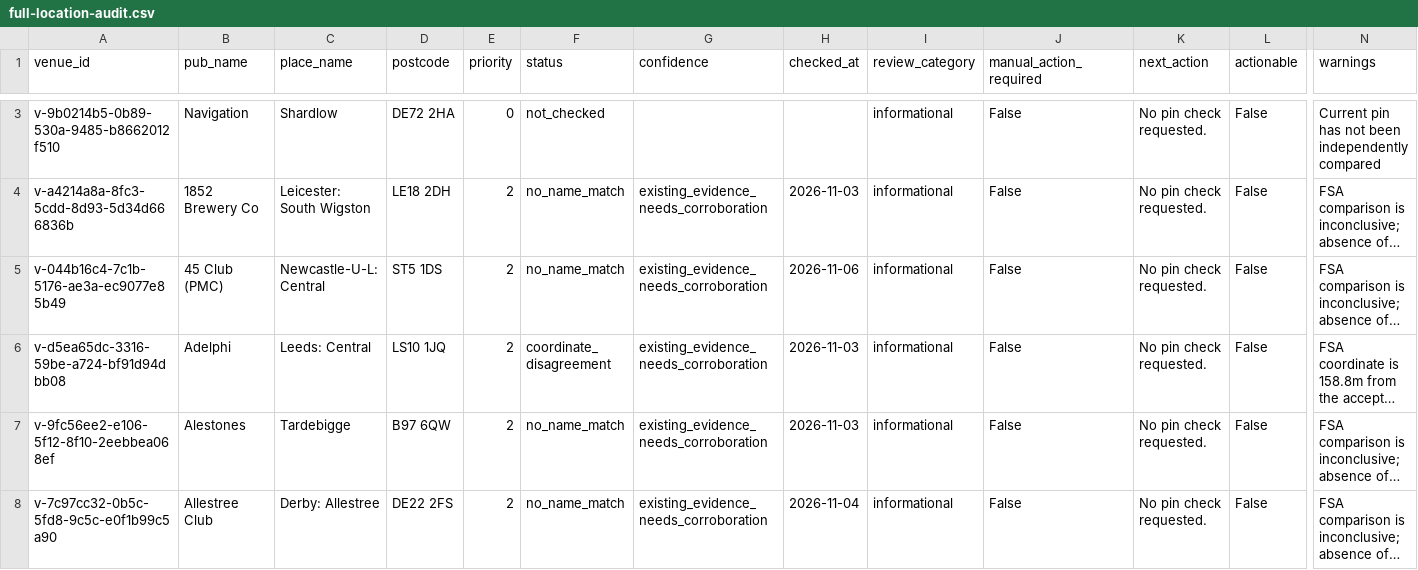
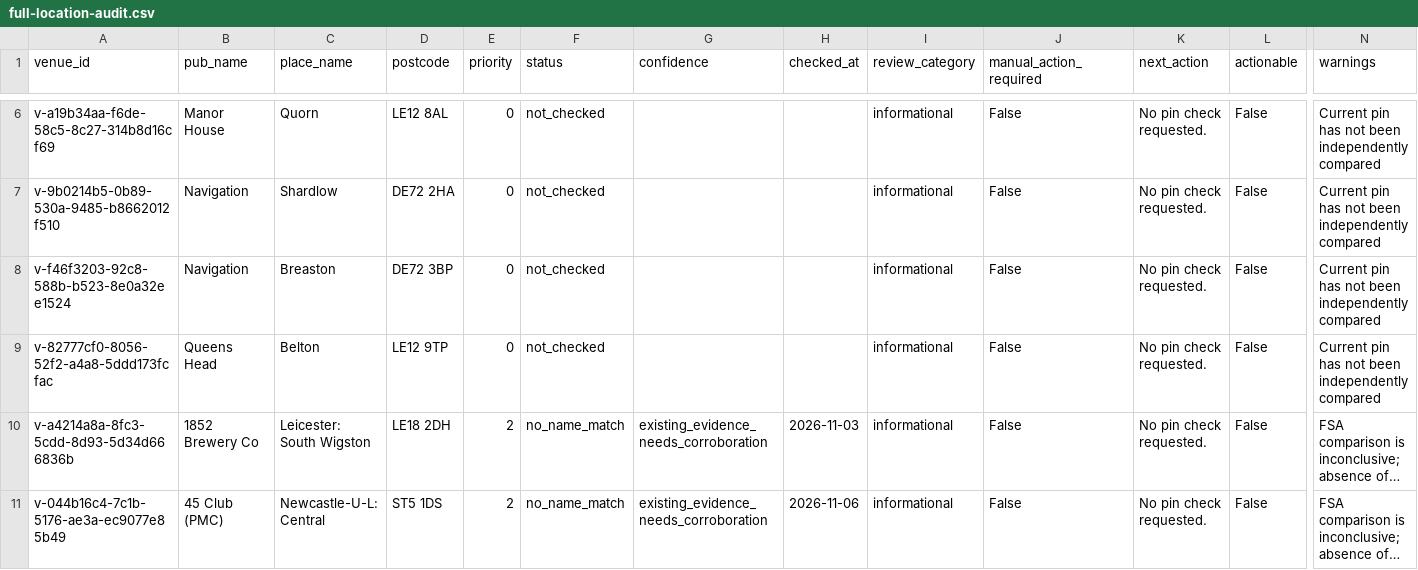
Before and after one commit to bristolbagpiper/BassBeerMap, a CSV file: audit/full-location-audit.csv, drawn as a sheet; only a part is shown, gaps mark what is left out; the shorter side is filled out with more unchanged rows; long unchanged cells end in …; rows hold the shown columns only; the diff covers the shown part only; the diff names each change by its address in the sheet, - before the commit and + after, or states it on an @@ line.

```diff
--- a/audit/full-location-audit.csv
+++ b/audit/full-location-audit.csv
+row 6: v-a19b34aa-f6de-58c5-8c27-314b8d16cf69 | Manor House | Quorn | LE12 8AL | 0 | not_checked |  |  | informational | False | No pin check requested. | False | Current pin has not been independently compared
+row 8: v-f46f3203-92c8-588b-b523-8e0a32ee1524 | Navigation | Breaston | DE72 3BP | 0 | not_checked |  |  | informational | False | No pin check requested. | False | Current pin has not been independently compared
+row 9: v-82777cf0-8056-52f2-a4a8-5ddd173fcfac | Queens Head | Belton | LE12 9TP | 0 | not_checked |  |  | informational | False | No pin check requested. | False | Current pin has not been independently compared
```
Also changed, not shown: 3 added rows and 6 removed rows elsewhere in this file, 2 other files.
